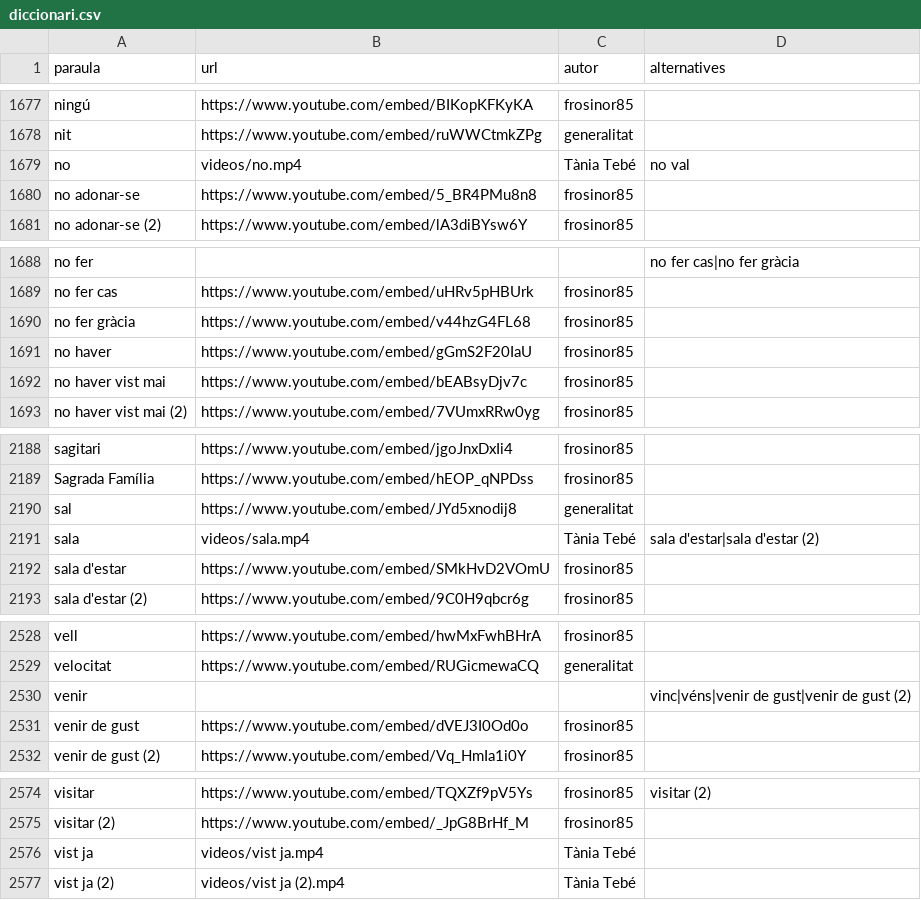
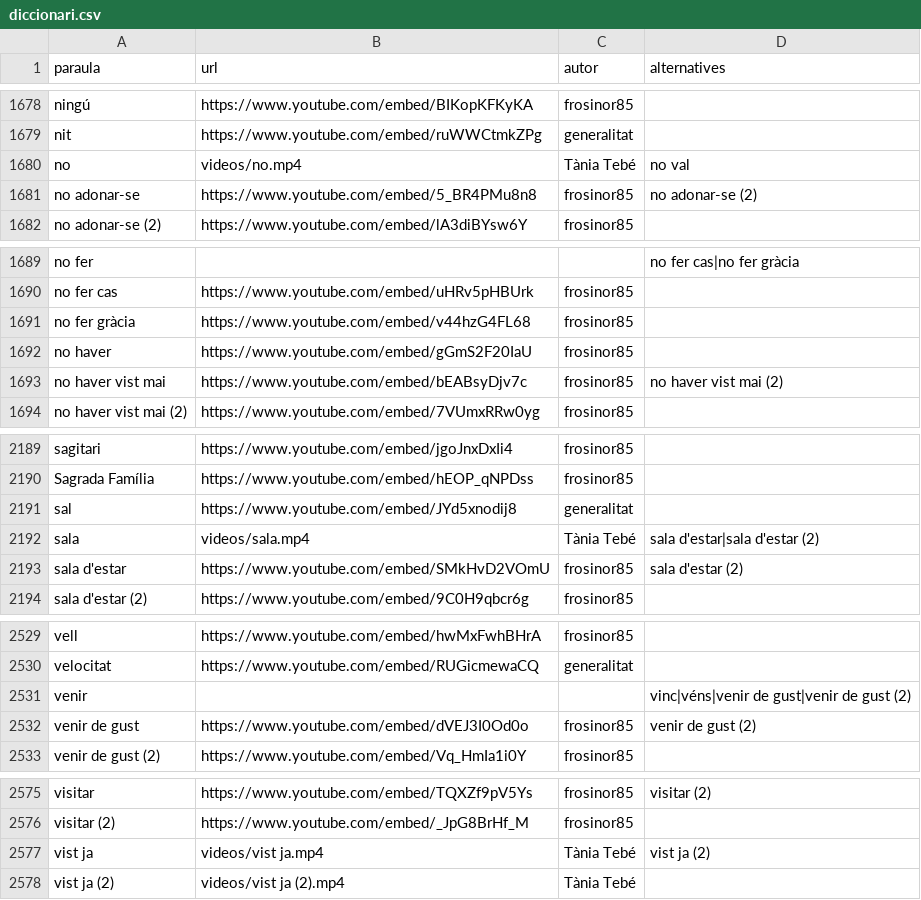
Before and after one commit to Masclins/signepedia, a CSV file: backend/diccionari.csv, drawn as a sheet; only a part is shown, gaps mark what is left out; the diff covers the shown part only.

```diff
--- a/backend/diccionari.csv
+++ b/backend/diccionari.csv
@@ -1679,3 +1680,3 @@
 "no","videos/no.mp4","Tània Tebé","no val"
-"no adonar-se","https://www.youtube.com/embed/5_BR4PMu8n8","frosinor85",""
+"no adonar-se","https://www.youtube.com/embed/5_BR4PMu8n8","frosinor85","no adonar-se (2)"
 "no adonar-se (2)","https://www.youtube.com/embed/lA3diBYsw6Y","frosinor85",""
@@ -1691,3 +1692,3 @@
 "no haver","https://www.youtube.com/embed/gGmS2F20IaU","frosinor85",""
-"no haver vist mai","https://www.youtube.com/embed/bEABsyDjv7c","frosinor85",""
+"no haver vist mai","https://www.youtube.com/embed/bEABsyDjv7c","frosinor85","no haver vist mai (2)"
 "no haver vist mai (2)","https://www.youtube.com/embed/7VUmxRRw0yg","frosinor85",""
@@ -2191,3 +2192,3 @@
 "sala","videos/sala.mp4","Tània Tebé","sala d'estar|sala d'estar (2)"
-"sala d'estar","https://www.youtube.com/embed/SMkHvD2VOmU","frosinor85",""
+"sala d'estar","https://www.youtube.com/embed/SMkHvD2VOmU","frosinor85","sala d'estar (2)"
 "sala d'estar (2)","https://www.youtube.com/embed/9C0H9qbcr6g","frosinor85",""
@@ -2530,3 +2531,3 @@
 "venir","","","vinc|véns|venir de gust|venir de gust (2)"
-"venir de gust","https://www.youtube.com/embed/dVEJ3I0Od0o","frosinor85",""
+"venir de gust","https://www.youtube.com/embed/dVEJ3I0Od0o","frosinor85","venir de gust (2)"
 "venir de gust (2)","https://www.youtube.com/embed/Vq_HmIa1i0Y","frosinor85",""
@@ -2575,3 +2576,3 @@
 "visitar (2)","https://www.youtube.com/embed/_JpG8BrHf_M","frosinor85",""
-"vist ja","videos/vist ja.mp4","Tània Tebé",""
+"vist ja","videos/vist ja.mp4","Tània Tebé","vist ja (2)"
 "vist ja (2)","videos/vist ja (2).mp4","Tània Tebé",""
```
Also changed, not shown: 2 added rows, 1 removed row and 5 edited cells elsewhere in this file.
